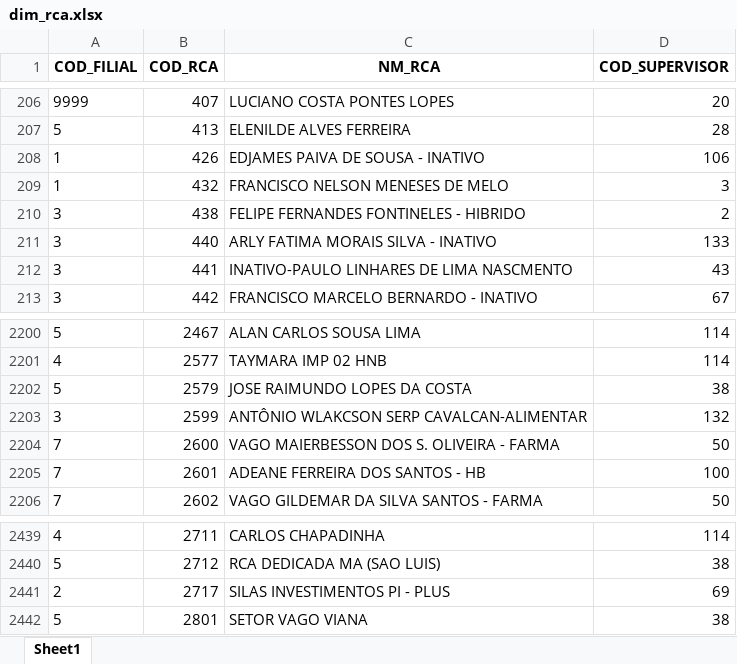
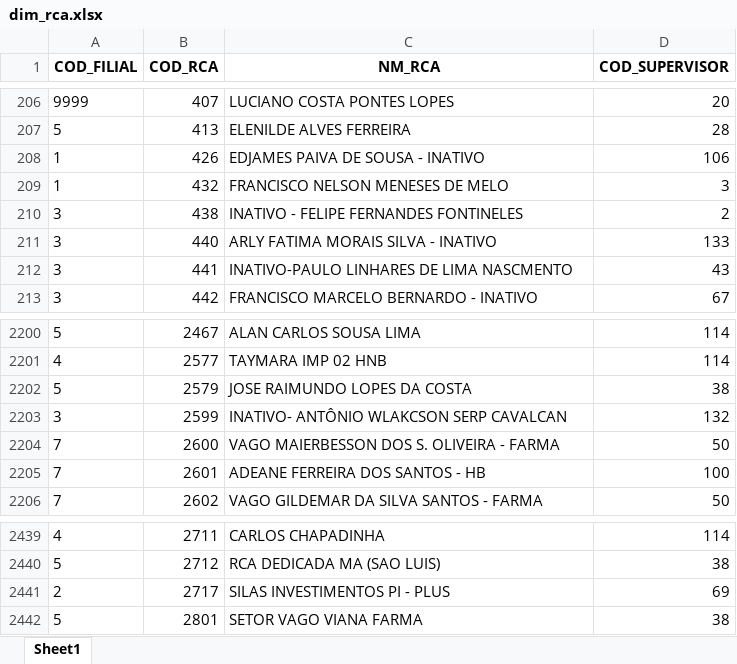
Before and after one commit to RoqueChristian/convencao, an Excel workbook: data/dim_rca.xlsx, sheet Sheet1, drawn as a sheet; only a part is shown, gaps mark what is left out; values as stored, in another font and other column widths than the file's, no borders; the diff names each change by its address in the sheet, - before the commit and + after, or states it on an @@ line.

Commit message:
chore(data): batch update intraday dim_rca - 08:01:12

```diff
--- a/data/dim_rca.xlsx (sheet Sheet1)
+++ b/data/dim_rca.xlsx (sheet Sheet1)
-C210 (NM_RCA): FELIPE FERNANDES FONTINELES - HIBRIDO
+C210 (NM_RCA): INATIVO - FELIPE FERNANDES FONTINELES
-C2203 (NM_RCA): ANTÔNIO WLAKCSON SERP CAVALCAN-ALIMENTAR
+C2203 (NM_RCA): INATIVO- ANTÔNIO WLAKCSON SERP CAVALCAN
-C2442 (NM_RCA): SETOR VAGO VIANA
+C2442 (NM_RCA): SETOR VAGO VIANA FARMA
```
